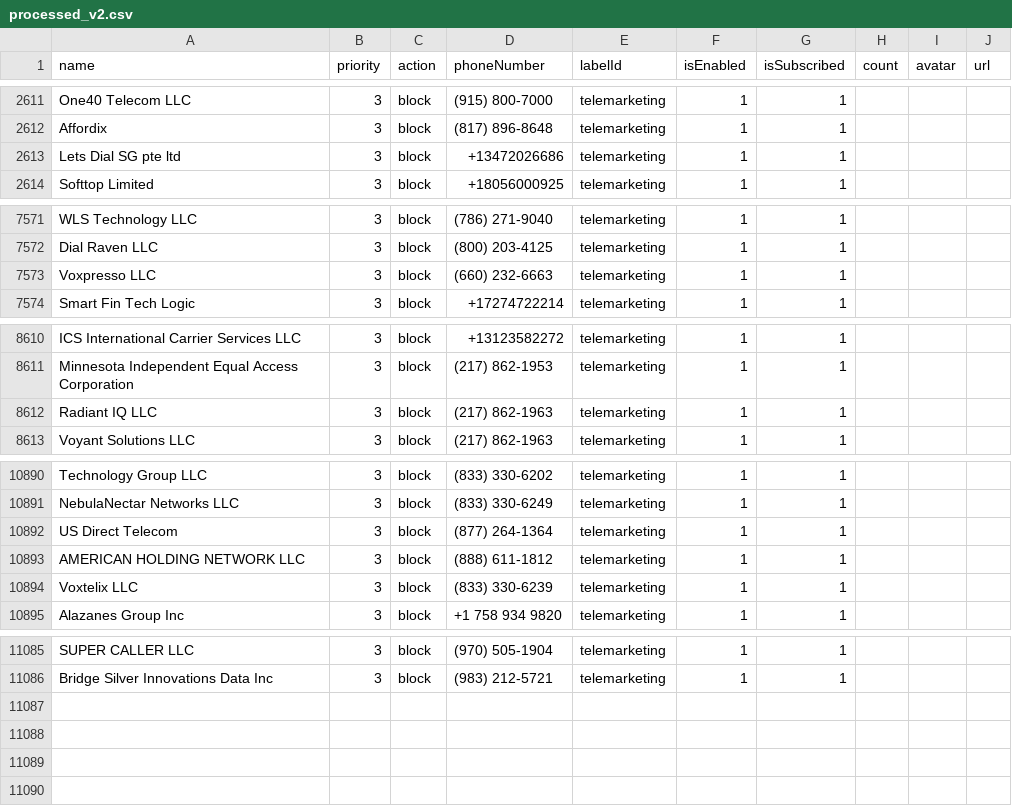
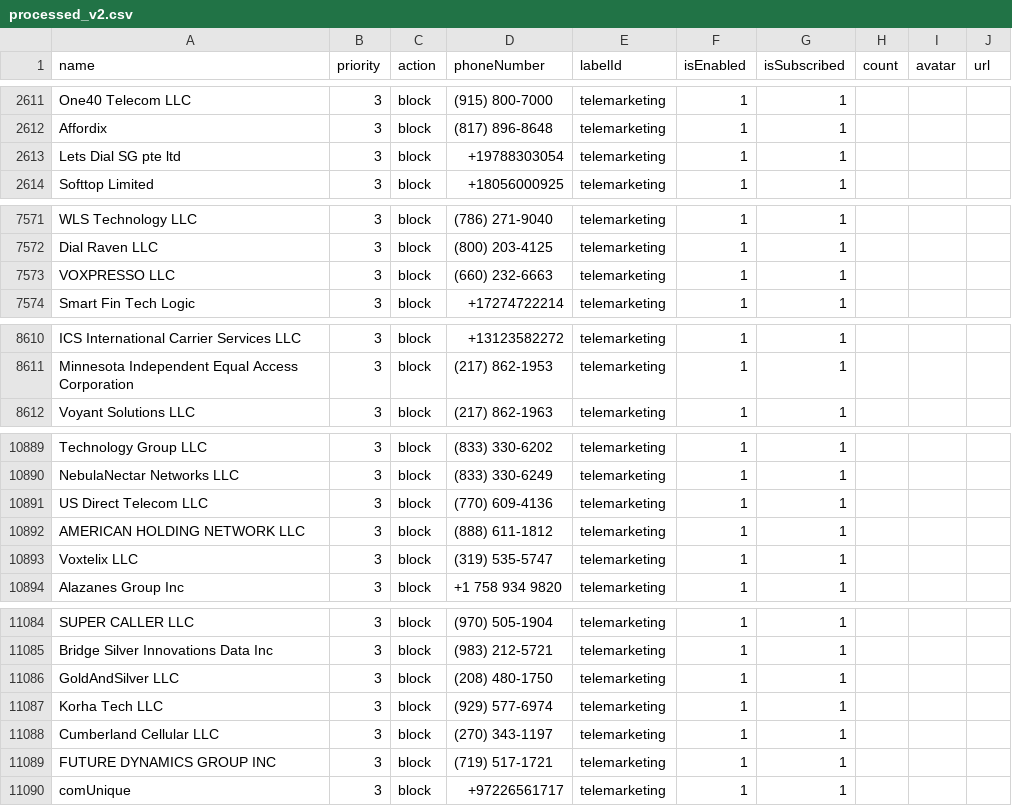
Before and after one commit to haygcao/vccard, a CSV file: US/processed_v2.csv, drawn as a sheet; only a part is shown, gaps mark what is left out; the diff covers the shown part only.

```diff
--- a/US/processed_v2.csv
+++ b/US/processed_v2.csv
@@ -2612,3 +2612,3 @@ One40 Telecom LLC,3,block,(915) 800-7000,telemarketing,1,1,,,
 Affordix,3,block,(817) 896-8648,telemarketing,1,1,,,
-Lets Dial SG pte ltd,3,block,+13472026686,telemarketing,1,1,,,
+Lets Dial SG pte ltd,3,block,+19788303054,telemarketing,1,1,,,
 Softtop Limited,3,block,+18056000925,telemarketing,1,1,,,
@@ -7572,3 +7572,3 @@ WLS Technology LLC,3,block,(786) 271-9040,telemarketing,1,1,,,
 Dial Raven LLC,3,block,(800) 203-4125,telemarketing,1,1,,,
-Voxpresso LLC,3,block,(660) 232-6663,telemarketing,1,1,,,
+VOXPRESSO LLC,3,block,(660) 232-6663,telemarketing,1,1,,,
 Smart Fin Tech Logic,3,block,+17274722214,telemarketing,1,1,,,
@@ -8611,3 +8611,2 @@ ICS International Carrier Services LLC,3,block,+13123582272,telemarketing,1,1,,,
 Minnesota Independent Equal Access Corporation,3,block,(217) 862-1953,telemarketing,1,1,,,
-Radiant IQ LLC,3,block,(217) 862-1963,telemarketing,1,1,,,
 Voyant Solutions LLC,3,block,(217) 862-1963,telemarketing,1,1,,,
@@ -10891,5 +10890,5 @@ Technology Group LLC,3,block,(833) 330-6202,telemarketing,1,1,,,
 NebulaNectar Networks LLC,3,block,(833) 330-6249,telemarketing,1,1,,,
-US Direct Telecom,3,block,(877) 264-1364,telemarketing,1,1,,,
+US Direct Telecom LLC,3,block,(770) 609-4136,telemarketing,1,1,,,
 AMERICAN HOLDING NETWORK LLC,3,block,(888) 611-1812,telemarketing,1,1,,,
-Voxtelix LLC,3,block,(833) 330-6239,telemarketing,1,1,,,
+Voxtelix LLC,3,block,(319) 535-5747,telemarketing,1,1,,,
 Alazanes Group Inc,3,block,+1 758 934 9820,telemarketing,1,1,,,
@@ -11086 +11085,6 @@ SUPER CALLER LLC,3,block,(970) 505-1904,telemarketing,1,1,,,
 Bridge Silver Innovations Data Inc,3,block,(983) 212-5721,telemarketing,1,1,,,
+GoldAndSilver LLC,3,block,(208) 480-1750,telemarketing,1,1,,,
+Korha Tech LLC,3,block,(929) 577-6974,telemarketing,1,1,,,
+Cumberland Cellular LLC,3,block,(270) 343-1197,telemarketing,1,1,,,
+FUTURE DYNAMICS GROUP INC,3,block,(719) 517-1721,telemarketing,1,1,,,
+comUnique,3,block,+97226561717,telemarketing,1,1,,,
```
Also changed, not shown: 1 edited cell elsewhere in this file, US/processed_data.csv.
